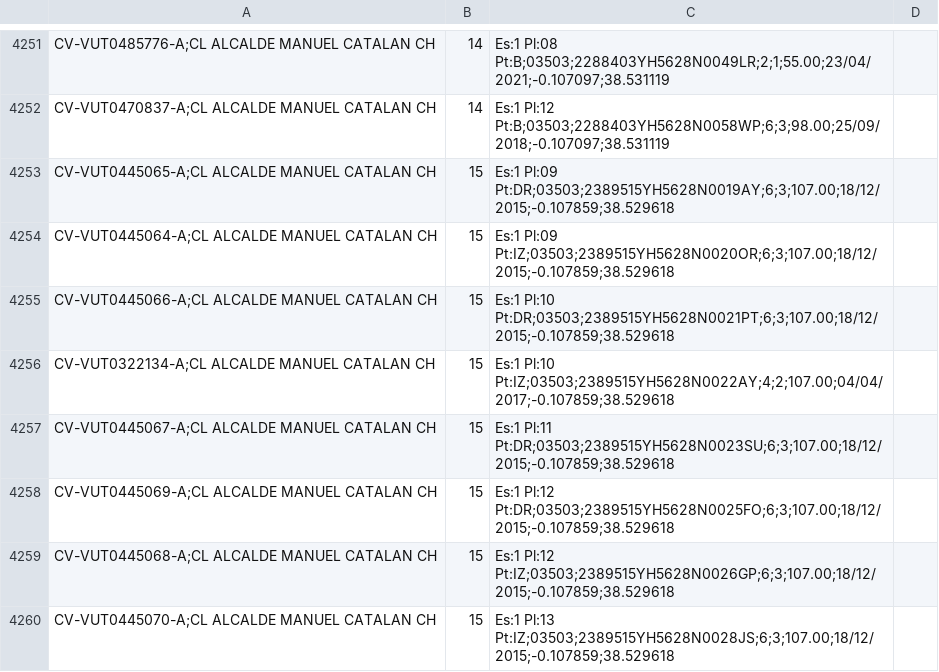
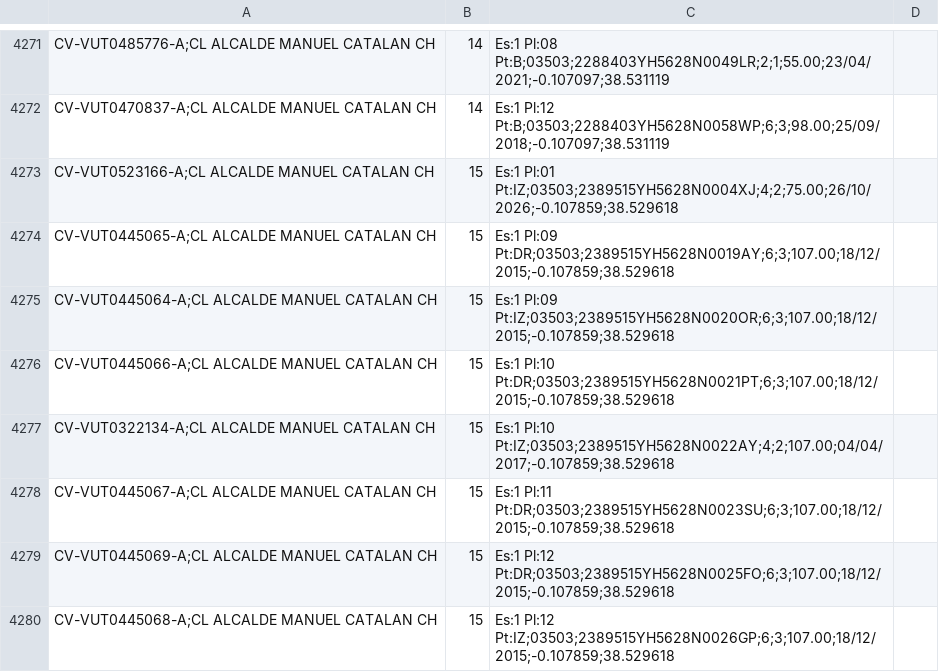
Before and after one commit to JoseHino/mapa-vut-benidorm, a CSV file: VUT_Benidorm_geolocalizadas.csv, drawn as a sheet; only a part is shown, gaps mark what is left out; the shorter side is filled out with more unchanged rows; the diff covers the shown part only.

```diff
--- a/VUT_Benidorm_geolocalizadas.csv
+++ b/VUT_Benidorm_geolocalizadas.csv
@@ -4252,2 +4272,3 @@ CV-VUT0485776-A;CL ALCALDE MANUEL CATALAN CH, 14, Es:1 Pl:08 Pt:B;03503;2288403Y
 CV-VUT0470837-A;CL ALCALDE MANUEL CATALAN CH, 14, Es:1 Pl:12 Pt:B;03503;2288403YH5628N0058WP;6;3;98.00;25/09/2018;-0.107097;38.531119
+CV-VUT0523166-A;CL ALCALDE MANUEL CATALAN CH, 15, Es:1 Pl:01 Pt:IZ;03503;2389515YH5628N0004XJ;4;2;75.00;26/10/2026;-0.107859;38.529618
 CV-VUT0445065-A;CL ALCALDE MANUEL CATALAN CH, 15, Es:1 Pl:09 Pt:DR;03503;2389515YH5628N0019AY;6;3;107.00;18/12/2015;-0.107859;38.529618
```
Also changed, not shown: 20 added rows elsewhere in this file, 5 other files.
